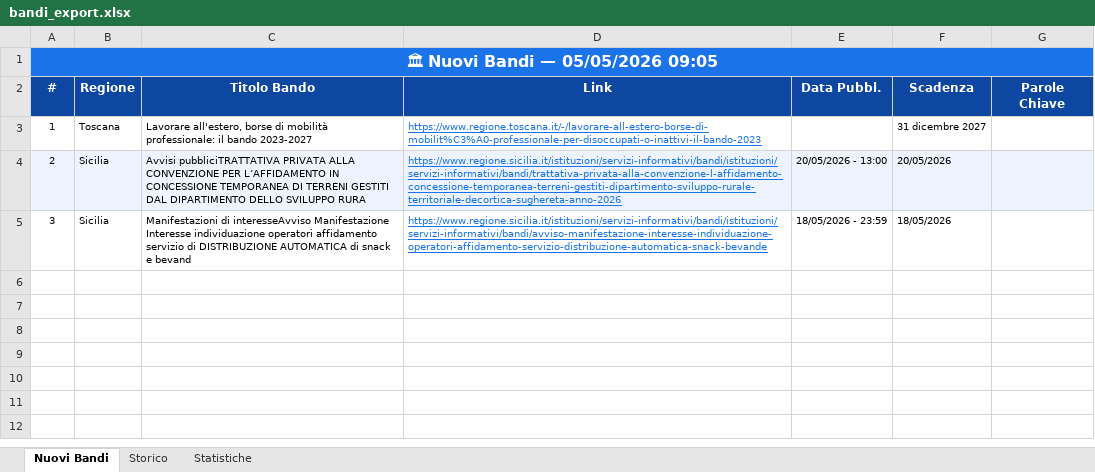
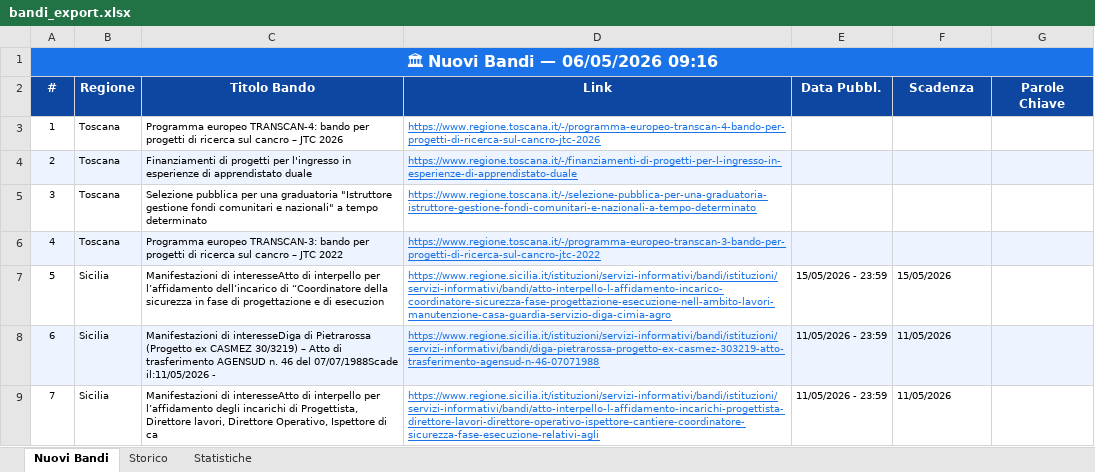
Before and after one commit to cdalvise/bandi-monitor, an Excel workbook: data/bandi_export.xlsx, sheet Nuovi Bandi, drawn as a sheet; values as stored, in another font and other column widths than the file's, no borders; the diff names each change by its address in the sheet, - before the commit and + after, or states it on an @@ line.

```diff
--- a/data/bandi_export.xlsx (sheet Nuovi Bandi)
+++ b/data/bandi_export.xlsx (sheet Nuovi Bandi)
-A1 (#): 🏛 Nuovi Bandi — 05/05/2026 09:05
+A1 (#): 🏛 Nuovi Bandi — 06/05/2026 09:16
-C3 (Titolo Bando): Lavorare all'estero, borse di mobilità professionale: il bando 2023-2027
+C3 (Titolo Bando): Programma europeo TRANSCAN-4: bando per progetti di ricerca sul cancro – JTC 2026
-D3 (Link): https://www.regione.toscana.it/-/lavorare-all-estero-borse-di-mobilit%C3%A0-professionale-per-disoccupati-o-inattivi-il-bando-2023
+D3 (Link): https://www.regione.toscana.it/-/programma-europeo-transcan-4-bando-per-progetti-di-ricerca-sul-cancro-jtc-2026
-F3 (Scadenza): 31 dicembre 2027
+F3 (Scadenza): (empty)
-B4:B5 (Regione): Sicilia
+B4:B5 (Regione): Toscana
-C4 (Titolo Bando): Avvisi pubbliciTRATTATIVA PRIVATA ALLA CONVENZIONE PER L’AFFIDAMENTO IN CONCESSIONE TEMPORANEA DI TERRENI GESTITI DAL DIPARTIMENTO DELLO SVILUPPO RURA
+C4 (Titolo Bando): Finanziamenti di progetti per l'ingresso in esperienze di apprendistato duale
-D4 (Link): https://www.regione.sicilia.it/istituzioni/servizi-informativi/bandi/istituzioni/servizi-informativi/bandi/trattativa-privata-alla-convenzione-l-affidamento-concessione-temporanea-terreni-gestiti-dipartimento-sviluppo-rurale-territoriale-decortica-sughereta-anno-2026
+D4 (Link): https://www.regione.toscana.it/-/finanziamenti-di-progetti-per-l-ingresso-in-esperienze-di-apprendistato-duale
-E4 (Data Pubbl.): 20/05/2026 - 13:00
+E4 (Data Pubbl.): (empty)
-F4 (Scadenza): 20/05/2026
+F4 (Scadenza): (empty)
-C5 (Titolo Bando): Manifestazioni di interesseAvviso Manifestazione Interesse individuazione operatori affidamento servizio di DISTRIBUZIONE AUTOMATICA di snack e bevand
+C5 (Titolo Bando): Selezione pubblica per una graduatoria "Istruttore gestione fondi comunitari e nazionali" a tempo determinato
-D5 (Link): https://www.regione.sicilia.it/istituzioni/servizi-informativi/bandi/istituzioni/servizi-informativi/bandi/avviso-manifestazione-interesse-individuazione-operatori-affidamento-servizio-distribuzione-automatica-snack-bevande
+D5 (Link): https://www.regione.toscana.it/-/selezione-pubblica-per-una-graduatoria-istruttore-gestione-fondi-comunitari-e-nazionali-a-tempo-determinato
-E5 (Data Pubbl.): 18/05/2026 - 23:59
+E5 (Data Pubbl.): (empty)
-F5 (Scadenza): 18/05/2026
+F5 (Scadenza): (empty)
+row 6: 4 | Toscana | Programma europeo TRANSCAN-3: bando per progetti di ricerca sul cancro – JTC 2022 | https://www.regione.toscana.it/-/programma-europeo-transcan-3-bando-per-progetti-di-ricerca-sul-cancro-jtc-2022
+row 7: 5 | Sicilia | Manifestazioni di interesseAtto di interpello per l’affidamento dell’incarico di “Coordinatore della sicurezza in fase di progettazione e di esecuzion | https://www.regione.sicilia.it/istituzioni/servizi-informativi/bandi/istituzioni/servizi-informativi/bandi/atto-interpello-l-affidamento-incarico-coordinatore-sicurezza-fase-progettazione-esecuzione-nell-ambito-lavori-manutenzione-casa-guardia-servizio-diga-cimia-agro | 15/05/2026 - 23:59 | 15/05/2026
+row 8: 6 | Sicilia | Manifestazioni di interesseDiga di Pietrarossa (Progetto ex CASMEZ 30/3219) – Atto di trasferimento AGENSUD n. 46 del 07/07/1988Scade il:11/05/2026 - | https://www.regione.sicilia.it/istituzioni/servizi-informativi/bandi/istituzioni/servizi-informativi/bandi/diga-pietrarossa-progetto-ex-casmez-303219-atto-trasferimento-agensud-n-46-07071988 | 11/05/2026 - 23:59 | 11/05/2026
+row 9: 7 | Sicilia | Manifestazioni di interesseAtto di interpello per l’affidamento degli incarichi di Progettista, Direttore lavori, Direttore Operativo, Ispettore di ca | https://www.regione.sicilia.it/istituzioni/servizi-informativi/bandi/istituzioni/servizi-informativi/bandi/atto-interpello-l-affidamento-incarichi-progettista-direttore-lavori-direttore-operativo-ispettore-cantiere-coordinatore-sicurezza-fase-esecuzione-relativi-agli | 11/05/2026 - 23:59 | 11/05/2026
```
Also changed, not shown: sheet Storico, sheet Statistiche, 1 other file.
